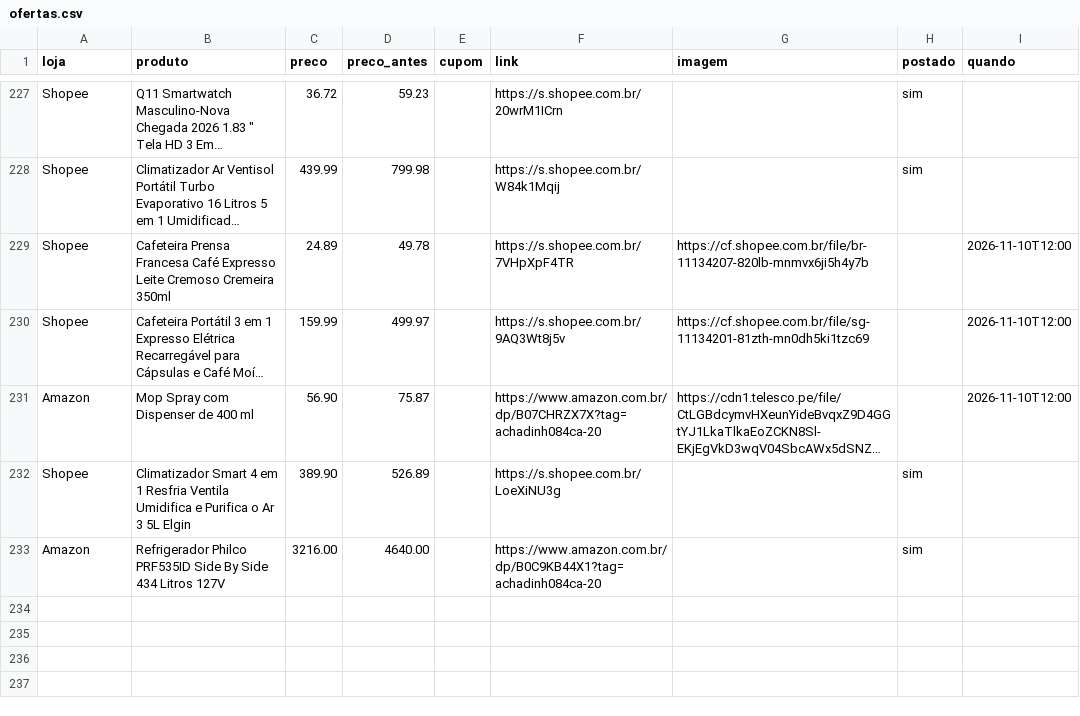
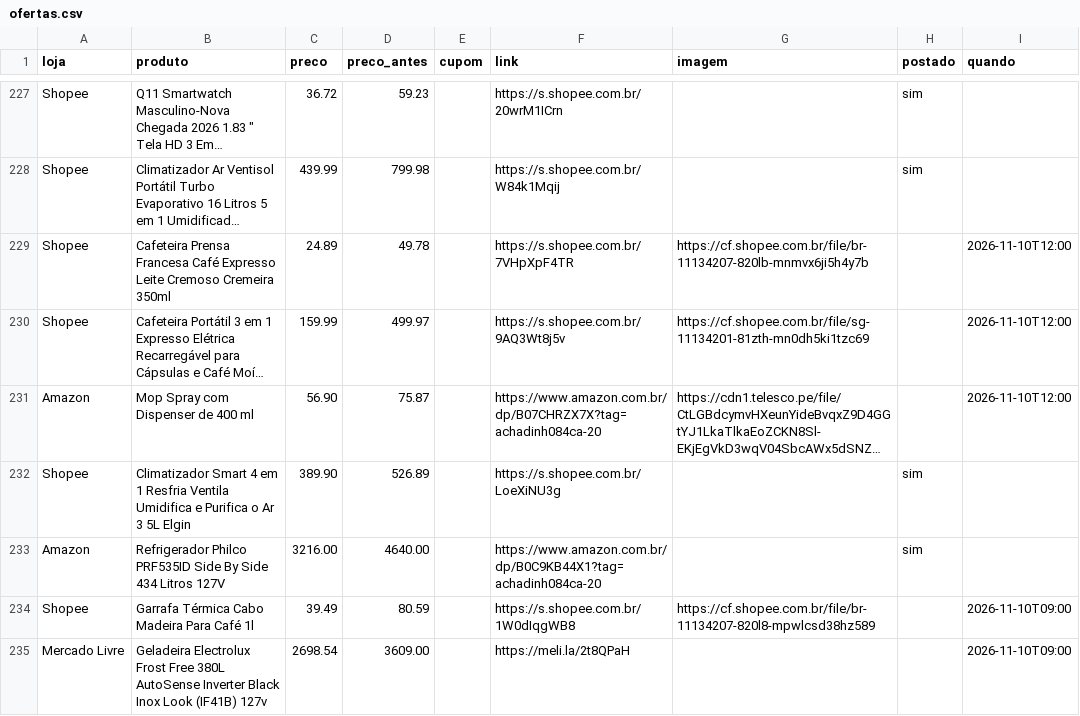
Before and after one commit to achadosindy-web/achadinhosbot, a CSV file: perfis/blackfriday/ofertas.csv, drawn as a sheet; only a part is shown, gaps mark what is left out; long unchanged cells end in ….

```diff
--- a/perfis/blackfriday/ofertas.csv
+++ b/perfis/blackfriday/ofertas.csv
@@ -233 +233,3 @@ Shopee,Climatizador Smart 4 em 1 Resfria Ventila Umidifica e Purifica o Ar 3 5L
 Amazon,Refrigerador Philco PRF535ID Side By Side 434 Litros 127V,3216.00,4640.00,,https://www.amazon.com.br/dp/B0C9KB44X1?tag=achadinh084ca-20,,sim,
+Shopee,Garrafa Térmica Cabo Madeira Para Café 1l,39.49,80.59,,https://s.shopee.com.br/1W0dIqgWB8,https://cf.shopee.com.br/file/br-11134207-820l8-mpwlcsd38hz589,,2026-11-10T09:00
+Mercado Livre,Geladeira Electrolux Frost Free 380L AutoSense Inverter Black Inox Look (IF41B) 127v,2698.54,3609.00,,https://meli.la/2t8QPaH,,,2026-11-10T09:00
```
Also changed, not shown: 2 other files.
